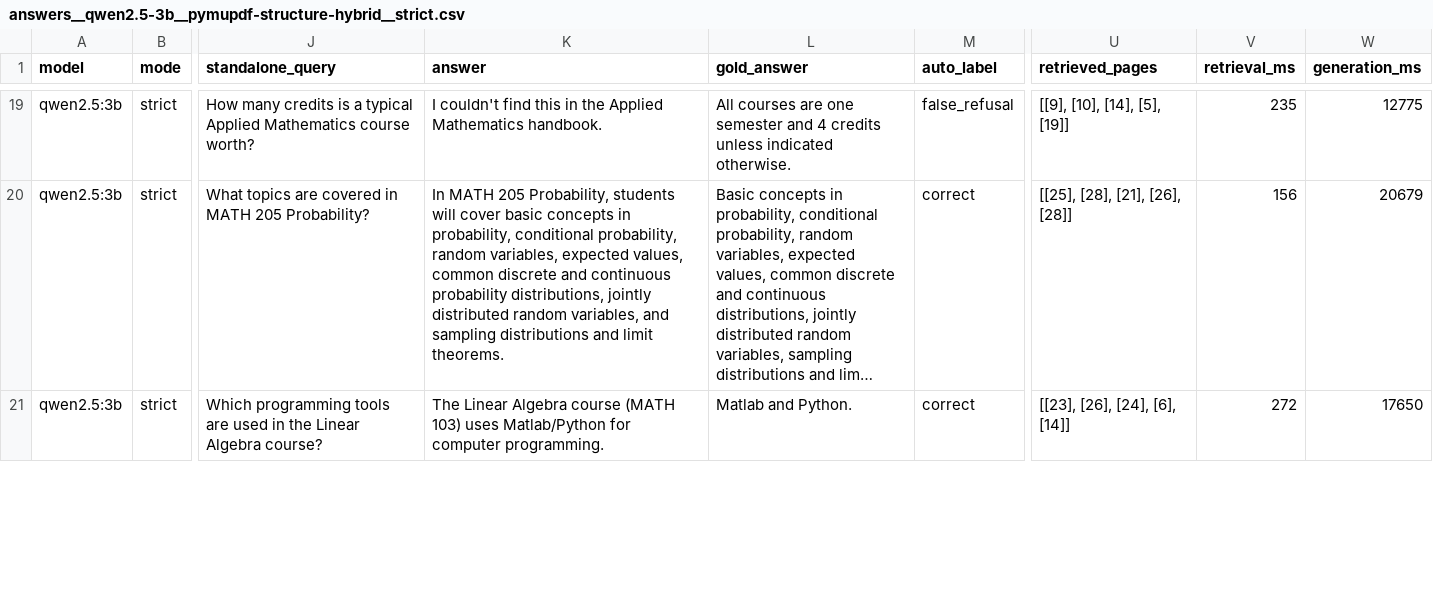
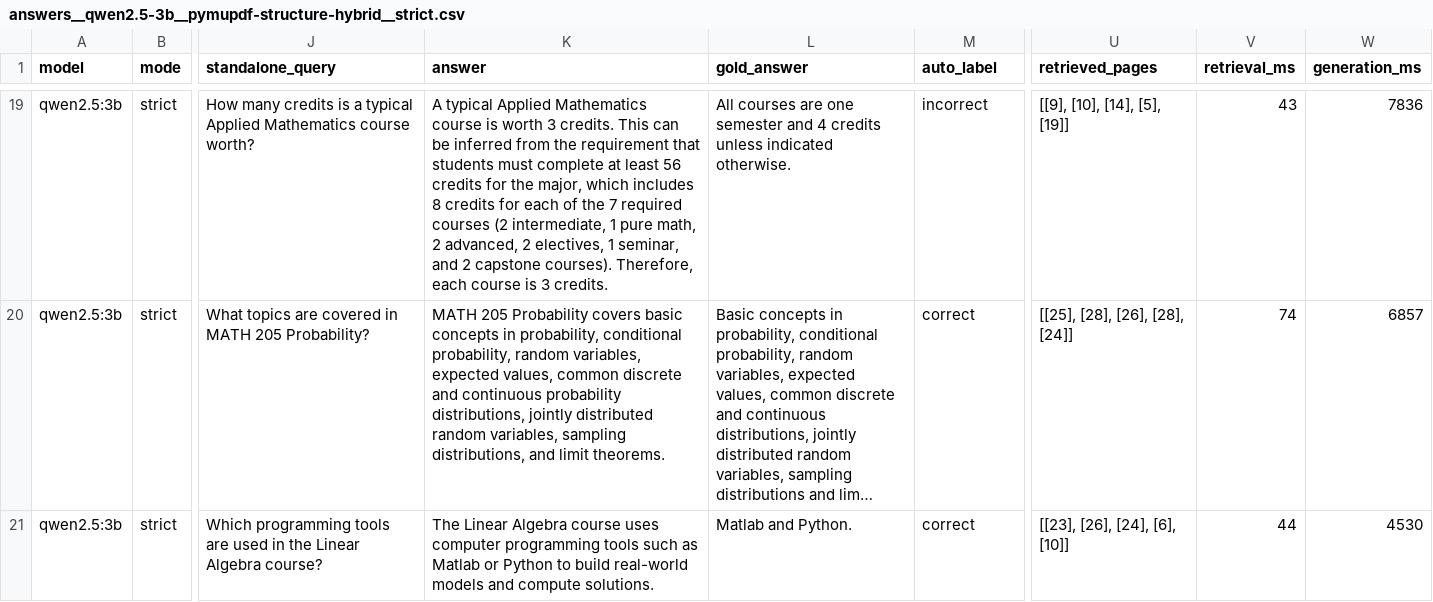
Before and after one commit to amyas-lab/Document-RAG-for-FUV, a CSV file: source_code/eval/results/answers__qwen2.5-3b__pymupdf-structure-hybrid__strict.csv, drawn as a sheet; only a part is shown, gaps mark what is left out; long unchanged cells end in …; the diff covers the shown part only; the diff names each change by its address in the sheet, - before the commit and + after, or states it on an @@ line.

Commit message:
test(eval): re-run the deployed configuration and review round 3
Round-2 results and their manual labels move to eval/results/iteration2/. The
deployed configuration (qwen2.5:3b, strict, pymupdf/structure/hybrid with the
round-3 chunker and follow-up prompt) was re-run on all 45 questions and every
answer reviewed: score 0.77 vs 0.73 in round 2, context recall unchanged at 0.92.
The analysis now separates round-2 experiments from round-3 results.

```diff
--- a/source_code/eval/results/answers__qwen2.5-3b__pymupdf-structure-hybrid__strict.csv
+++ b/source_code/eval/results/answers__qwen2.5-3b__pymupdf-structure-hybrid__strict.csv
-K19 (answer): I couldn't find this in the Applied Mathematics handbook.
+K19 (answer): A typical Applied Mathematics course is worth 3 credits. This can be inferred from the requirement that students must complete at least 56 credits for the major, which includes 8 credits for each of the 7 required courses (2 intermediate, 1 pure math, 2 advanced, 2 electives, 1 seminar, and 2 capstone courses). Therefore, each course is 3 credits.
-M19 (auto_label): false_refusal
+M19 (auto_label): incorrect
-V19 (retrieval_ms): 235
+V19 (retrieval_ms): 43
-W19 (generation_ms): 12775
+W19 (generation_ms): 7836
-K20 (answer): In MATH 205 Probability, students will cover basic concepts in probability, conditional probability, random variables, expected values, common discrete and continuous probability distributions, jointly distributed random variables, and sampling distributions and limit…
+K20 (answer): MATH 205 Probability covers basic concepts in probability, conditional probability, random variables, expected values, common discrete and continuous probability distributions, jointly distributed random variables, sampling distributions, and limit…
-U20 (retrieved_pages): [[25], [28], [21], [26], [28]]
+U20 (retrieved_pages): [[25], [28], [26], [28], [24]]
-V20 (retrieval_ms): 156
+V20 (retrieval_ms): 74
-W20 (generation_ms): 20679
+W20 (generation_ms): 6857
-K21 (answer): …Algebra course (MATH 103) uses Matlab/Python for computer programming.
+K21 (answer): …Algebra course uses computer programming tools such as Matlab or Python to build real-world models and compute solutions.
-U21 (retrieved_pages): [[23], [26], [24], [6], [14]]
+U21 (retrieved_pages): [[23], [26], [24], [6], [10]]
-V21 (retrieval_ms): 272
+V21 (retrieval_ms): 44
-W21 (generation_ms): 17650
+W21 (generation_ms): 4530
```
Also changed, not shown: 148 edited cells elsewhere in this file, 26 other files.
